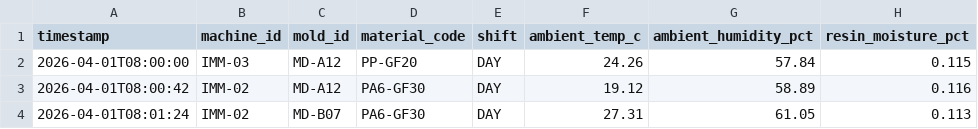
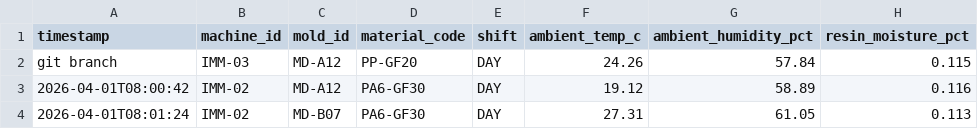
Before and after one commit to 00-Dohyun-00/hyundai_autoever_mobility_sw_school_python_project, a CSV file: data/hyundai_autoever_injection_defect_classification_v2.csv, drawn as a sheet; only a part is shown; the diff names each change by its address in the sheet, - before the commit and + after, or states it on an @@ line.

Commit message:
오늘의 시작

```diff
--- a/data/hyundai_autoever_injection_defect_classification_v2.csv
+++ b/data/hyundai_autoever_injection_defect_classification_v2.csv
-A2 (timestamp): 2026-04-01T08:00:00
+A2 (timestamp): git branch
```
